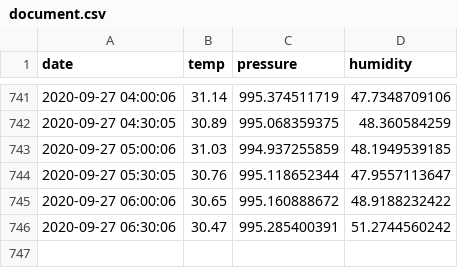
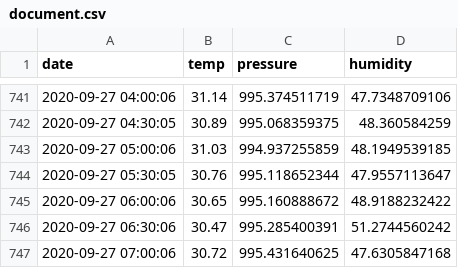
Before and after one commit to samedelstein/edinburg_temp, a CSV file: document.csv, drawn as a sheet; only a part is shown, gaps mark what is left out.

Commit message:
Updated data

```diff
--- a/document.csv
+++ b/document.csv
@@ -746 +746,2 @@ date,temp, pressure, humidity
 2020-09-27 06:30:06,30.47,995.285400391,51.2744560242
+2020-09-27 07:00:06,30.72,995.431640625,47.6305847168
```
